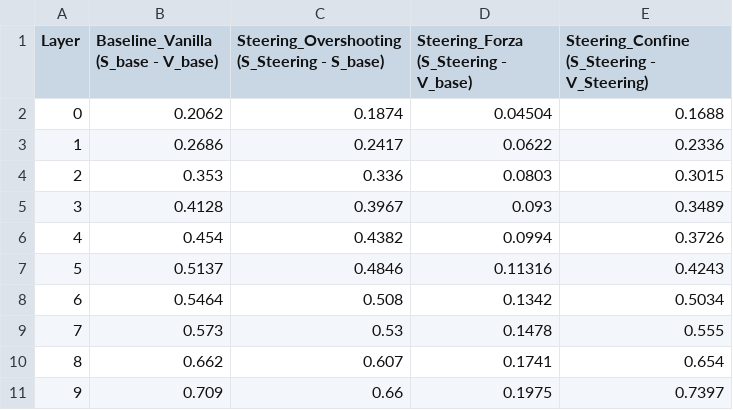
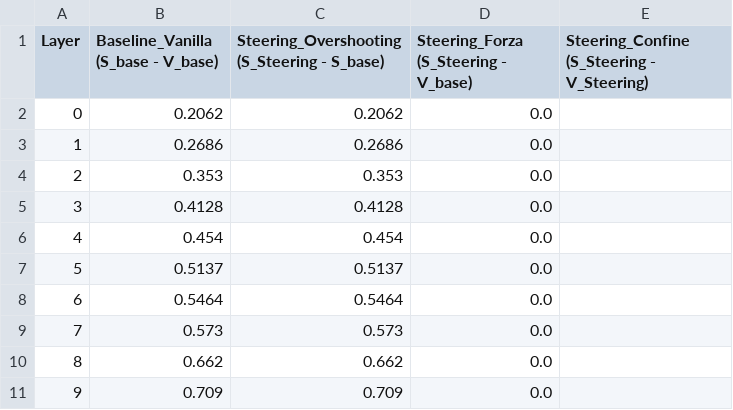
Before and after one commit to samuelezanetti1-maker/Thesis, a CSV file: CSV tesi/Dati_Grafici_L2/Qwen_Qwen2.5-7B-Instruct_Steering_L2.csv, drawn as a sheet; only a part is shown; the diff covers the shown part only.

```diff
--- a/CSV tesi/Dati_Grafici_L2/Qwen_Qwen2.5-7B-Instruct_Steering_L2.csv
+++ b/CSV tesi/Dati_Grafici_L2/Qwen_Qwen2.5-7B-Instruct_Steering_L2.csv
@@ -1,11 +1,11 @@
 Layer,Baseline_Vanilla (S_base - V_base),Steering_Overshooting (S_Steering - S_base),Steering_Forza (S_Steering - V_base),Steering_Confine (S_Steering - V_Steering)
-0,0.2062,0.1874,0.04504,0.1688
-1,0.2686,0.2417,0.0622,0.2336
-2,0.353,0.336,0.0803,0.3015
-3,0.4128,0.3967,0.093,0.3489
-4,0.454,0.4382,0.0994,0.3726
-5,0.5137,0.4846,0.11316,0.4243
-6,0.5464,0.508,0.1342,0.5034
-7,0.573,0.53,0.1478,0.555
-8,0.662,0.607,0.1741,0.654
-9,0.709,0.66,0.1975,0.7397
+0,0.2062,0.2062,0.0,
+1,0.2686,0.2686,0.0,
+2,0.353,0.353,0.0,
+3,0.4128,0.4128,0.0,
+4,0.454,0.454,0.0,
+5,0.5137,0.5137,0.0,
+6,0.5464,0.5464,0.0,
+7,0.573,0.573,0.0,
+8,0.662,0.662,0.0,
+9,0.709,0.709,0.0,
```
Also changed, not shown: 54 edited cells elsewhere in this file, CSV tesi/Dati_Grafici_L2/Qwen_Qwen2.5-Coder-7B-Instruct_Steering_L2.csv, CSV tesi/Dati_Grafici_L2/codellama_CodeLlama-7b-Instruct-hf_Steering_L2.csv, 26 other files.
